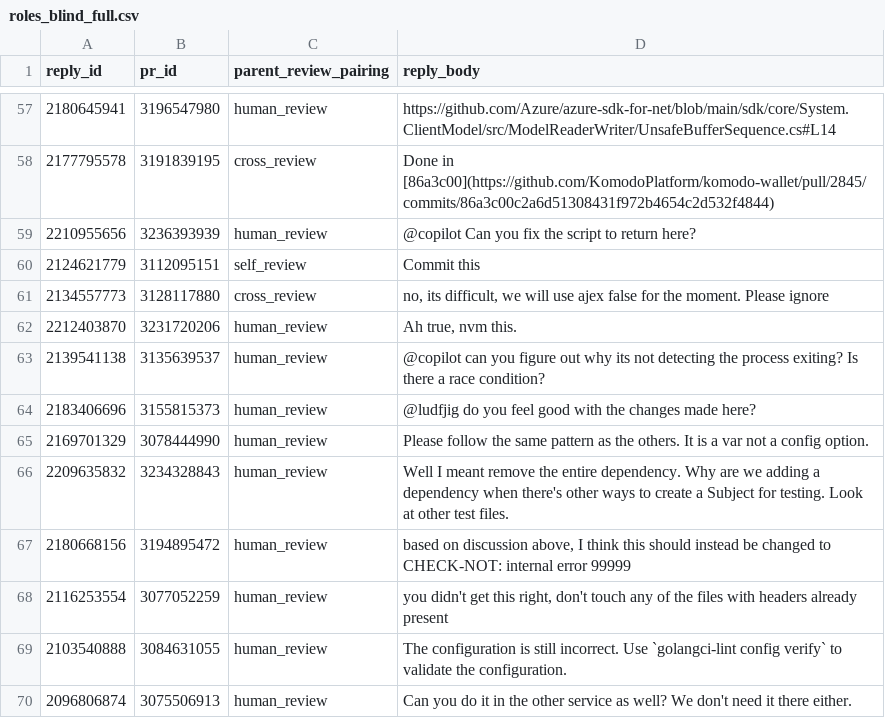
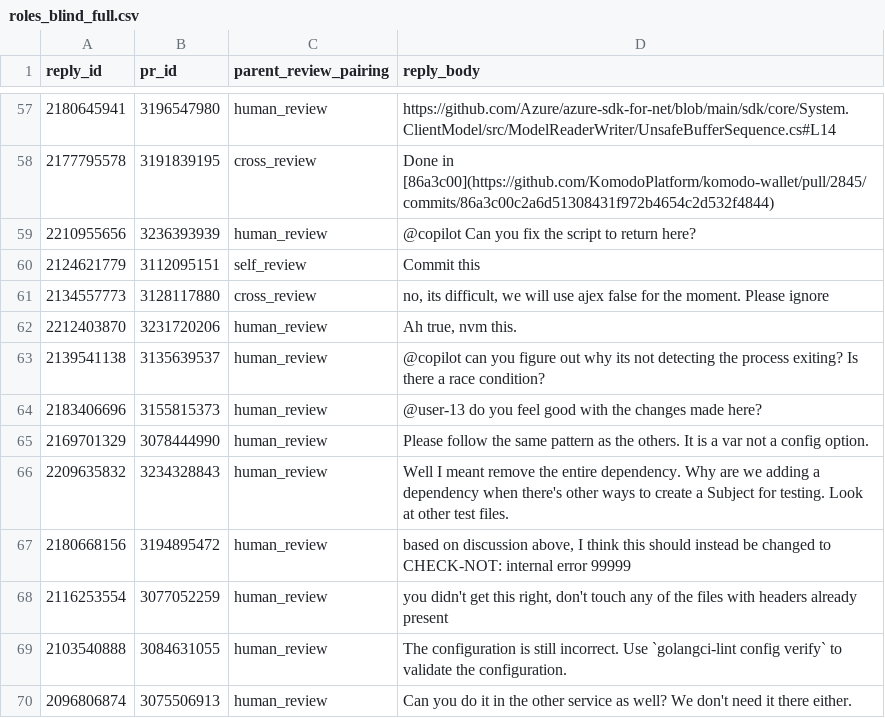
Before and after one commit to yangzhangs/airai, a CSV file: data/doublecoding/roles_blind_full.csv, drawn as a sheet; only a part is shown, gaps mark what is left out; the diff covers the shown part only; the diff names each change by its address in the sheet, - before the commit and + after, or states it on an @@ line.

```diff
--- a/data/doublecoding/roles_blind_full.csv
+++ b/data/doublecoding/roles_blind_full.csv
-D64 (reply_body): @ludfjig do you…
+D64 (reply_body): @user-13 do you…
```
Also changed, not shown: 22 edited cells elsewhere in this file, 27 other files.
